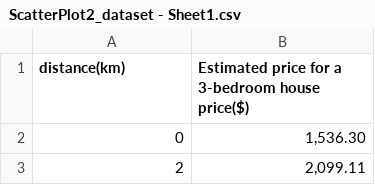
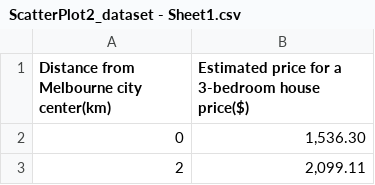
Before and after one commit to Kaixin0322/bubble_chart_dataset, a CSV file: ScatterPlot2_dataset - Sheet1.csv, drawn as a sheet; only a part is shown.

Commit message:
Update ScatterPlot2_dataset - Sheet1.csv

```diff
--- a/ScatterPlot2_dataset - Sheet1.csv
+++ b/ScatterPlot2_dataset - Sheet1.csv
@@ -1,2 +1,2 @@
-distance(km),Estimated price for a 3-bedroom house price($)
+Distance from Melbourne city center(km),Estimated price for a 3-bedroom house price($)
 0,"1,536.30"
```
